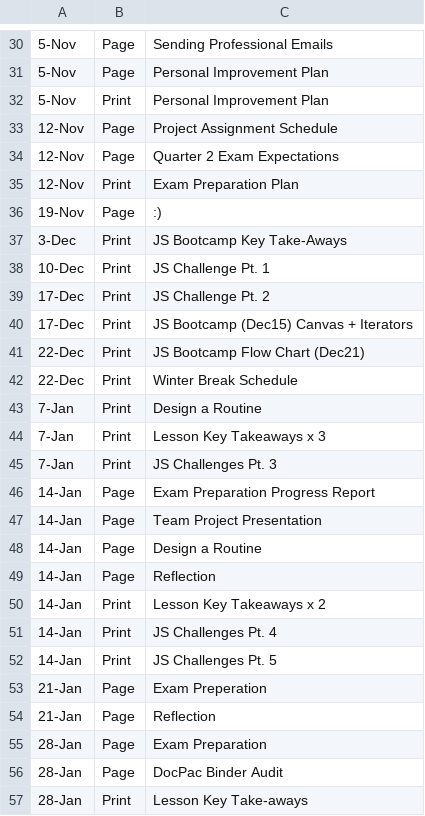
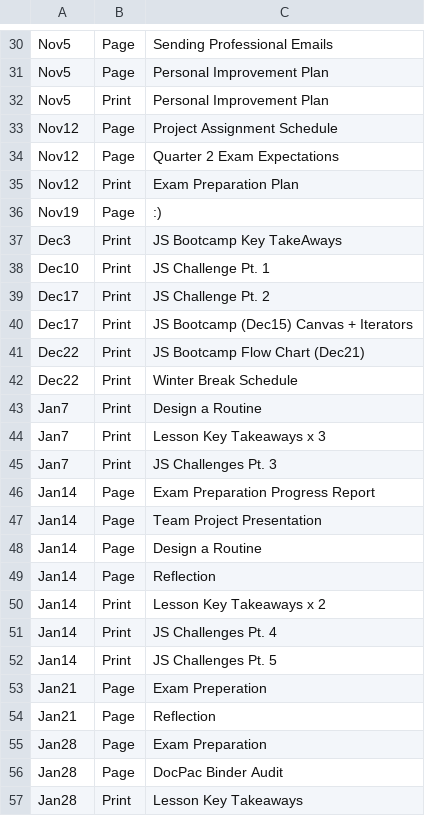
Before and after one commit to sethmartin2004/docpacs2122, a CSV file: Export/public/data/sheets/incdoc.csv, drawn as a sheet; only a part is shown, gaps mark what is left out; the diff covers the shown part only; the diff names each change by its address in the sheet, - before the commit and + after, or states it on an @@ line.

```diff
--- a/Export/public/data/sheets/incdoc.csv
+++ b/Export/public/data/sheets/incdoc.csv
-A30:A32: 5-Nov
+A30:A32: Nov5
-A33:A35: 12-Nov
+A33:A35: Nov12
-A36: 19-Nov
+A36: Nov19
-A37: 3-Dec
+A37: Dec3
-C37: JS Bootcamp Key Take-Aways
+C37: JS Bootcamp Key TakeAways
-A38: 10-Dec
+A38: Dec10
-A39:A40: 17-Dec
+A39:A40: Dec17
-A41:A42: 22-Dec
+A41:A42: Dec22
-A43:A45: 7-Jan
+A43:A45: Jan7
-A46:A52: 14-Jan
+A46:A52: Jan14
-A53:A54: 21-Jan
+A53:A54: Jan21
-A55:A57: 28-Jan
+A55:A57: Jan28
-C57: Lesson Key Take-aways
+C57: Lesson Key Takeaways
```
Also changed, not shown: 35 edited cells elsewhere in this file, Export/public/data/sheets/changes.csv, Export/public/data/sheets/events.csv, 10 other files.
